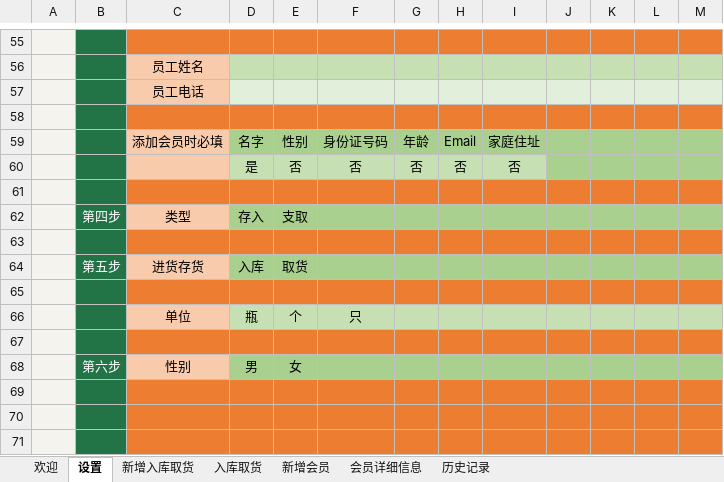
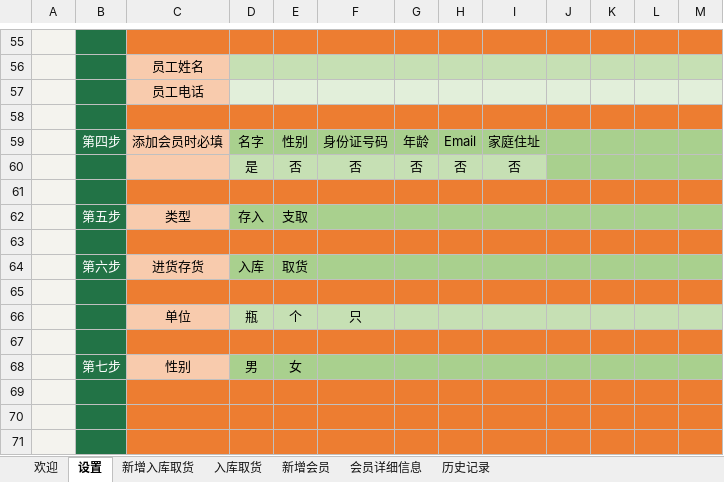
Before and after one commit to ilikeyi/Office, an Excel workbook: Storage/Latest.xlsm, sheet 设置, drawn as a sheet; only a part is shown, gaps mark what is left out; values as stored, in another font and other column widths than the file's, no borders; charts and pictures and conditional formats and table styles not drawn; the diff names each change by its address in the sheet, - before the commit and + after, or states it on an @@ line.

Commit message:
fix

```diff
--- a/Storage/Latest.xlsm (sheet 设置)
+++ b/Storage/Latest.xlsm (sheet 设置)
-B59: (empty)
+B59: 第四步
-B62: 第四步
+B62: 第五步
-B64: 第五步
+B64: 第六步
-B68: 第六步
+B68: 第七步
```
